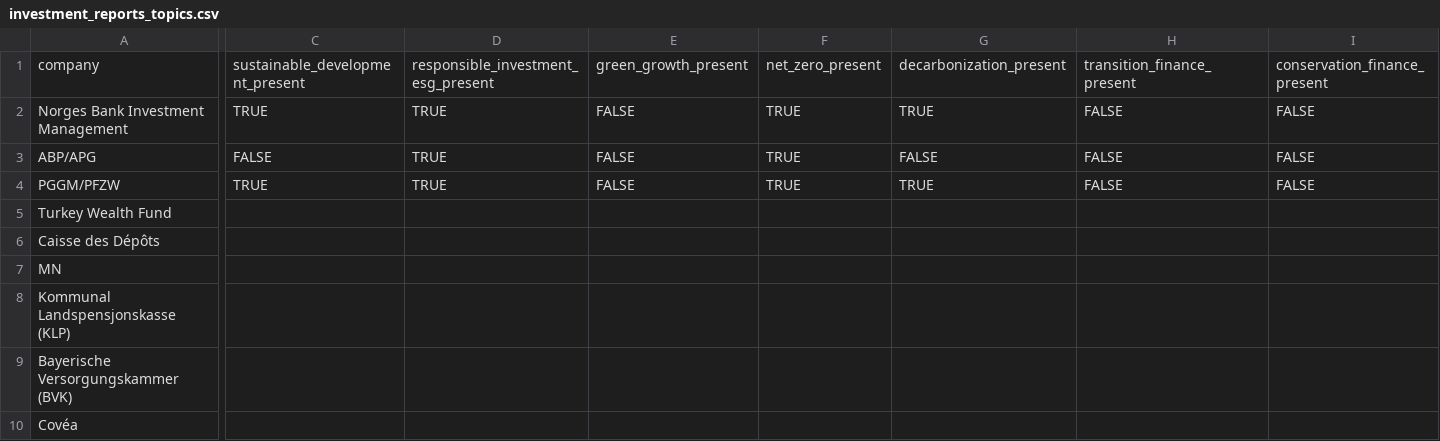
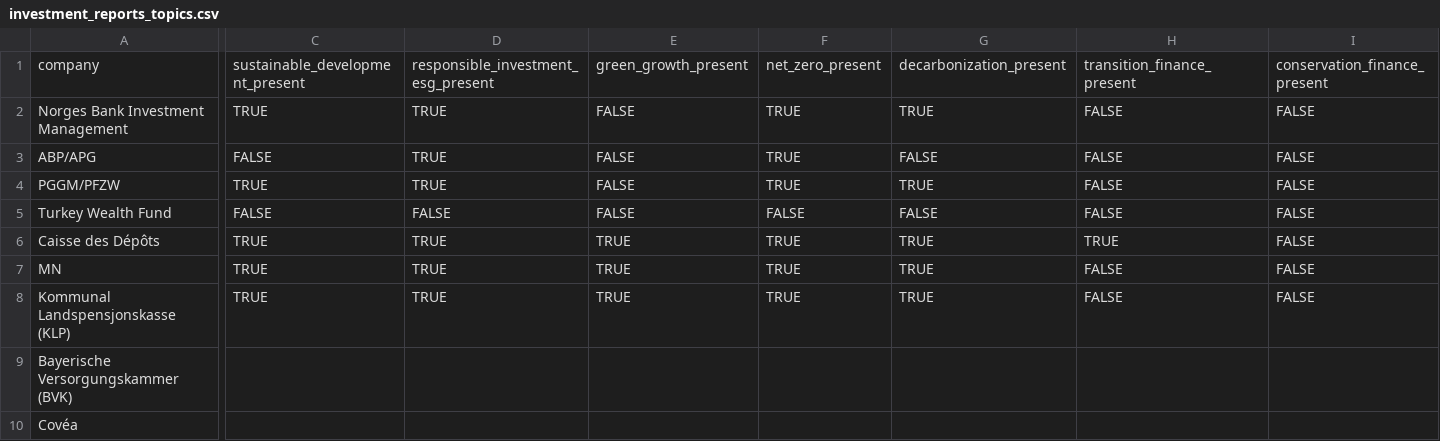
Before and after one commit to Making-Finance-Sustainable/RAG-VIDI-beta, a CSV file: data/investment_reports_topics.csv, drawn as a sheet; only a part is shown, gaps mark what is left out; the diff names each change by its address in the sheet, - before the commit and + after, or states it on an @@ line.

Commit message:
Update investment_reports_topics.csv

```diff
--- a/data/investment_reports_topics.csv
+++ b/data/investment_reports_topics.csv
-C5: (empty)
+C5: FALSE
-D5: (empty)
+D5: FALSE
-E5: (empty)
+E5: FALSE
-F5: (empty)
+F5: FALSE
-G5: (empty)
+G5: FALSE
-H5: (empty)
+H5: FALSE
-I5:I8: (empty)
+I5:I8: FALSE
-C6:C8: (empty)
+C6:C8: TRUE
-D6:D8: (empty)
+D6:D8: TRUE
-E6:E8: (empty)
+E6:E8: TRUE
-F6:F8: (empty)
+F6:F8: TRUE
-G6:G8: (empty)
+G6:G8: TRUE
-H6: (empty)
+H6: TRUE
-H7:H8: (empty)
+H7:H8: FALSE
```
